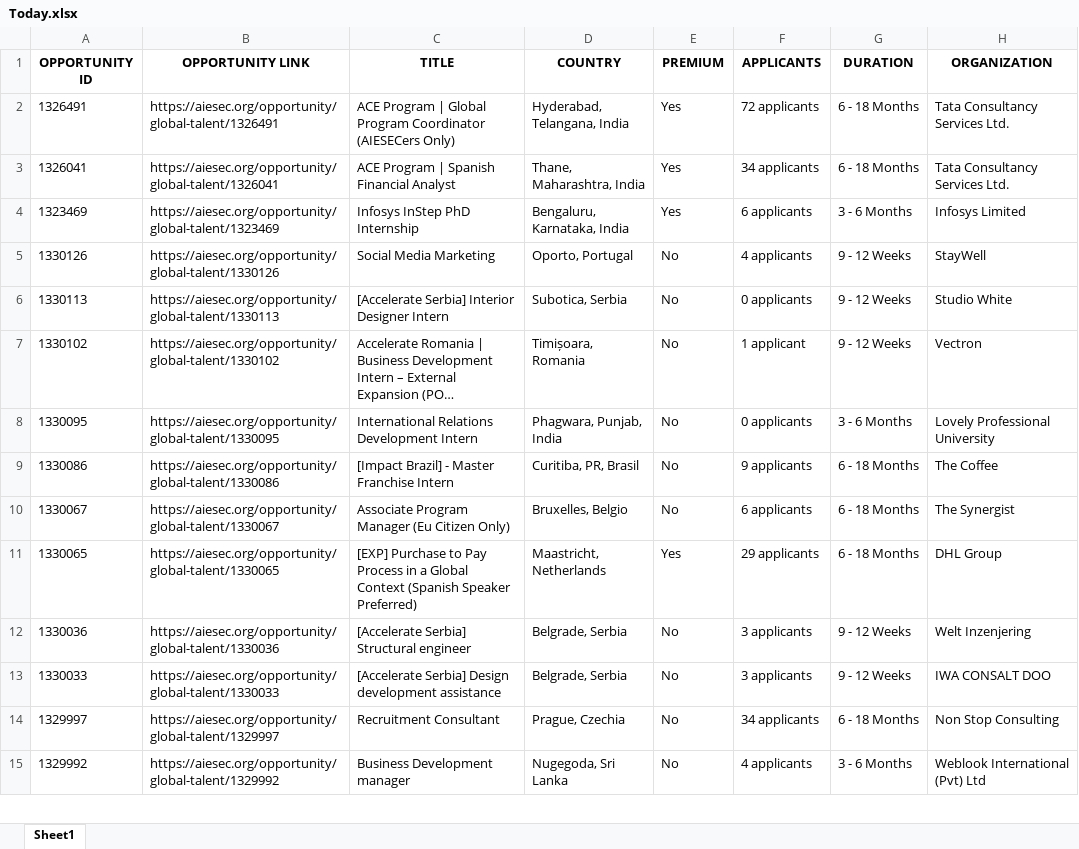
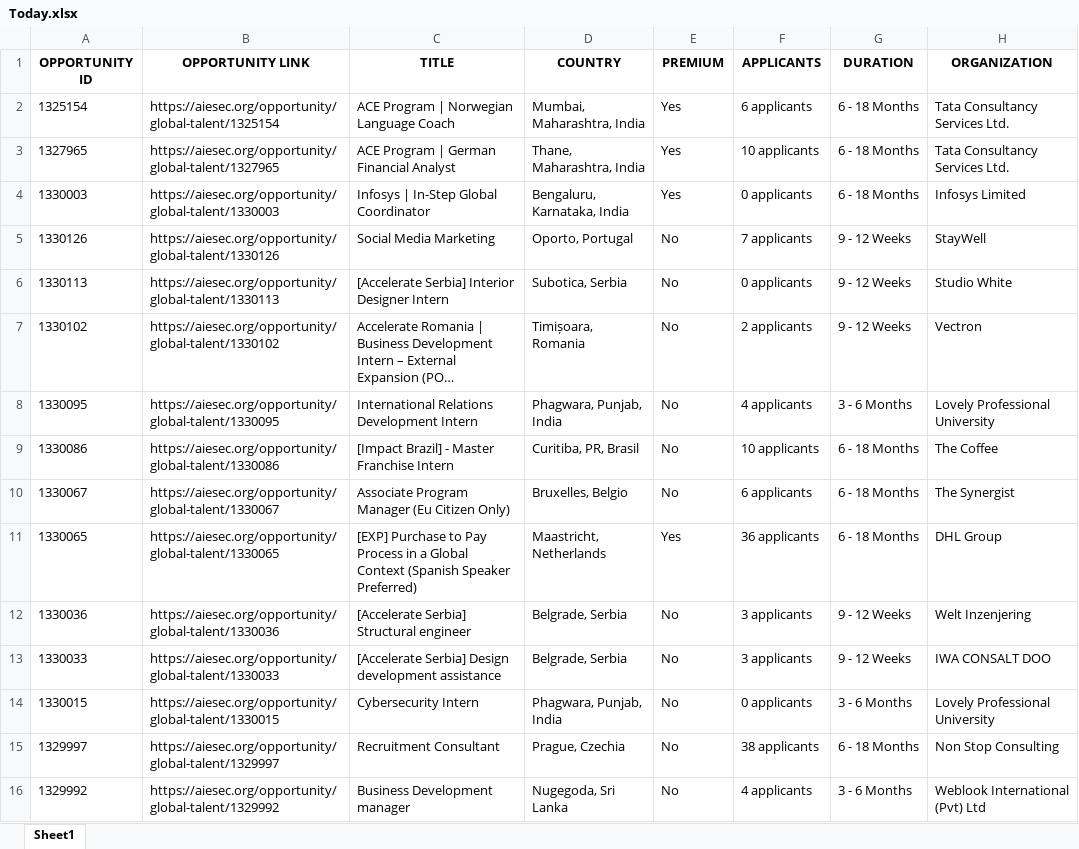
Before and after one commit to IbrahiimHassan/AIESEC_GUC, an Excel workbook: Today.xlsx, sheet Sheet1, drawn as a sheet; only a part is shown; long unchanged cells end in …; values as stored, in another font and other column widths than the file's, no borders; addresses are those after the commit; the diff covers the shown part only; the diff names each change by its address in the sheet, - before the commit and + after, or states it on an @@ line.

```diff
--- a/Today.xlsx (sheet Sheet1)
+++ b/Today.xlsx (sheet Sheet1)
-A2 (OPPORTUNITY ID): 1326491
+A2 (OPPORTUNITY ID): 1325154
-B2 (OPPORTUNITY LINK): https://aiesec.org/opportunity/global-talent/1326491
+B2 (OPPORTUNITY LINK): https://aiesec.org/opportunity/global-talent/1325154
-C2 (TITLE): …Program | Global Program Coordinator (AIESECers Only)
+C2 (TITLE): …Program | Norwegian Language Coach
-D2 (COUNTRY): Hyderabad, Telangana, India
+D2 (COUNTRY): Mumbai, Maharashtra, India
-F2 (APPLICANTS): 72 applicants
+F2 (APPLICANTS): 6 applicants
-A3 (OPPORTUNITY ID): 1326041
+A3 (OPPORTUNITY ID): 1327965
-B3 (OPPORTUNITY LINK): https://aiesec.org/opportunity/global-talent/1326041
+B3 (OPPORTUNITY LINK): https://aiesec.org/opportunity/global-talent/1327965
-C3 (TITLE): ACE Program | Spanish Financial Analyst
+C3 (TITLE): ACE Program | German Financial Analyst
-F3 (APPLICANTS): 34 applicants
+F3 (APPLICANTS): 10 applicants
-A4 (OPPORTUNITY ID): 1323469
+A4 (OPPORTUNITY ID): 1330003
-B4 (OPPORTUNITY LINK): https://aiesec.org/opportunity/global-talent/1323469
+B4 (OPPORTUNITY LINK): https://aiesec.org/opportunity/global-talent/1330003
-C4 (TITLE): Infosys InStep PhD Internship
+C4 (TITLE): Infosys | In-Step Global Coordinator
-F4 (APPLICANTS): 6 applicants
+F4 (APPLICANTS): 0 applicants
-G4 (DURATION): 3 - 6 Months
+G4 (DURATION): 6 - 18 Months
-F5 (APPLICANTS): 4 applicants
+F5 (APPLICANTS): 7 applicants
-F7 (APPLICANTS): 1 applicant
+F7 (APPLICANTS): 2 applicants
-F8 (APPLICANTS): 0 applicants
+F8 (APPLICANTS): 4 applicants
-F9 (APPLICANTS): 9 applicants
+F9 (APPLICANTS): 10 applicants
-F11 (APPLICANTS): 29 applicants
+F11 (APPLICANTS): 36 applicants
+row 14: 1330015 | https://aiesec.org/opportunity/global-talent/1330015 | Cybersecurity Intern | Phagwara, Punjab, India | No | 0 applicants | 3 - 6 Months | Lovely Professional University
-F15 (APPLICANTS): 34 applicants
+F15 (APPLICANTS): 38 applicants
```
Also changed, not shown: 16 added rows, 11 removed rows and 83 edited cells elsewhere in this sheet, New.xlsx, 1 other file.
